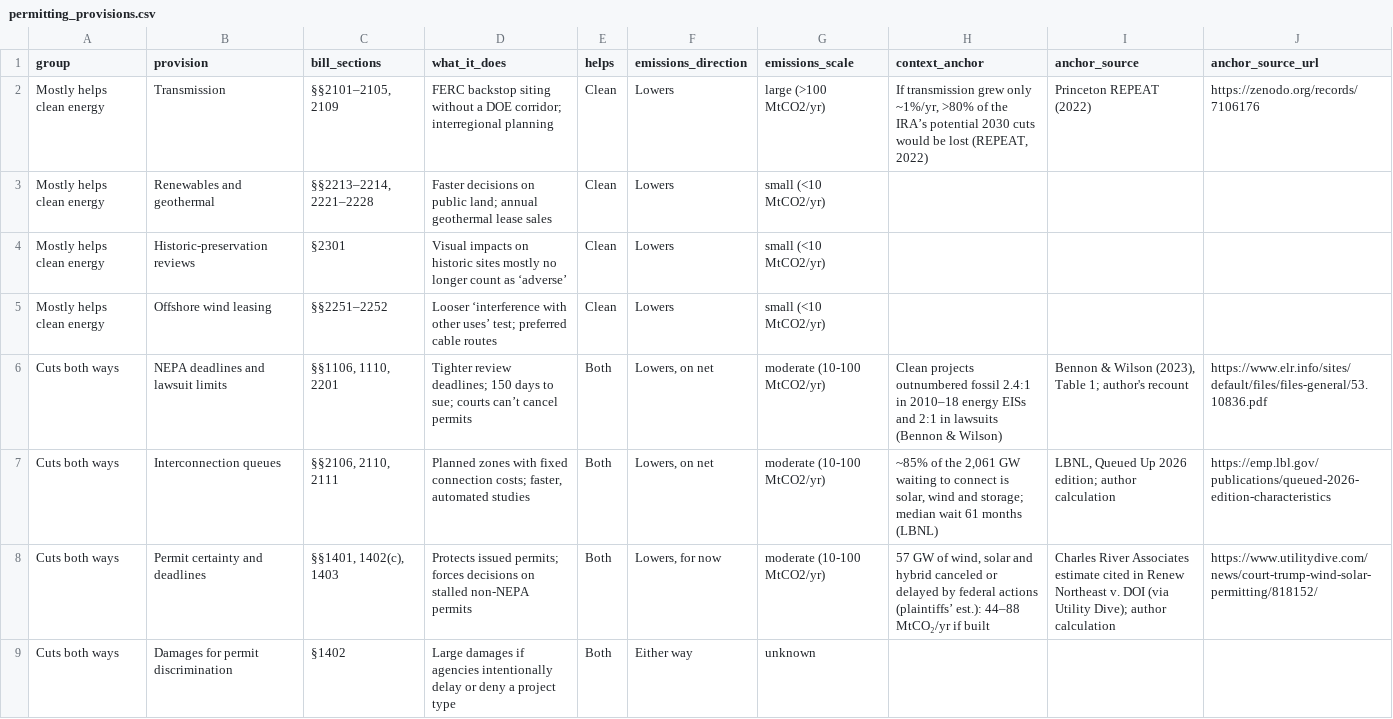
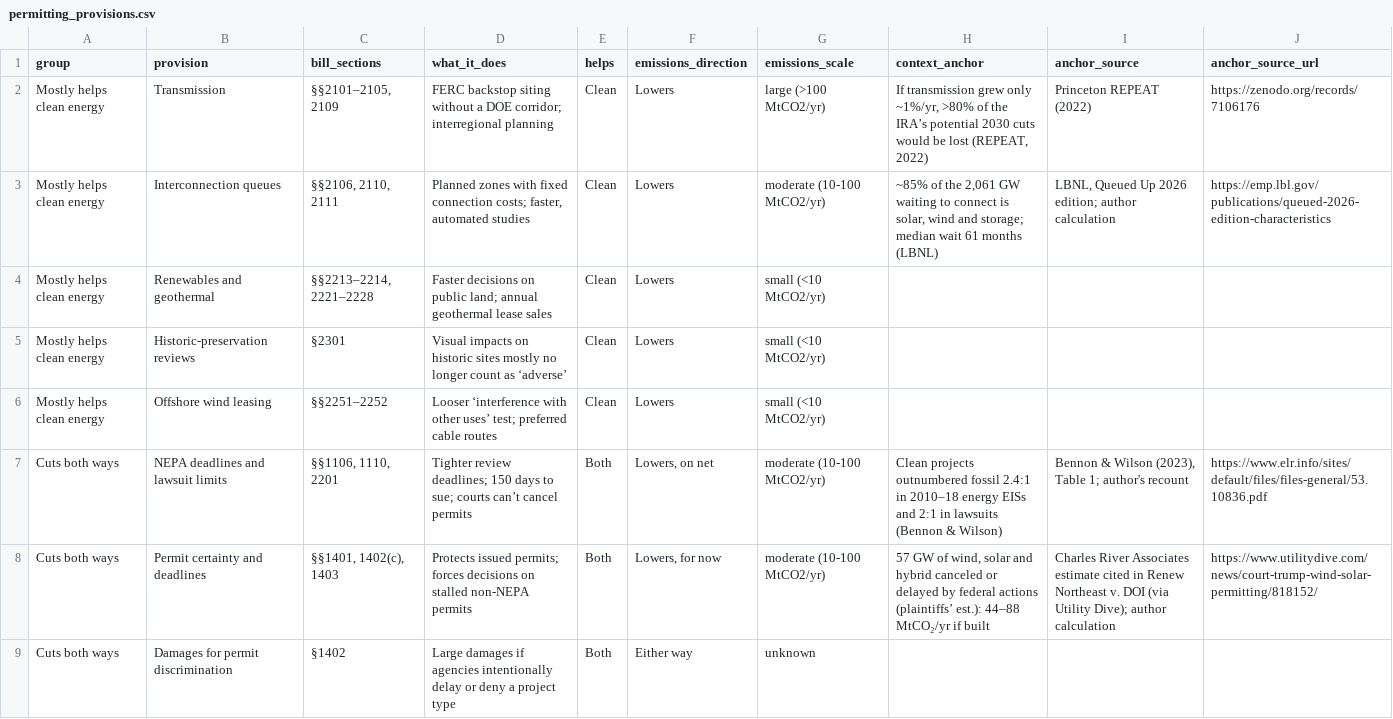
Before and after one commit to hausfath/permitting-scorecard-2026, a CSV file: permitting_provisions.csv, drawn as a sheet; only a part is shown.

```diff
--- a/permitting_provisions.csv
+++ b/permitting_provisions.csv
@@ -2,2 +2,3 @@ group,provision,bill_sections,what_it_does,helps,emissions_direction,emissions_s
 Mostly helps clean energy,Transmission,"§§2101–2105, 2109",FERC backstop siting without a DOE corridor; interregional planning,Clean,Lowers,large (>100 MtCO2/yr),"If transmission grew only ~1%/yr, >80% of the IRA’s potential 2030 cuts would be lost (REPEAT, 2022)",Princeton REPEAT (2022),https://zenodo.org/records/7106176
+Mostly helps clean energy,Interconnection queues,"§§2106, 2110, 2111","Planned zones with fixed connection costs; faster, automated studies",Clean,Lowers,moderate (10-100 MtCO2/yr),"~85% of the 2,061 GW waiting to connect is solar, wind and storage; median wait 61 months (LBNL)","LBNL, Queued Up 2026 edition; author calculation",https://emp.lbl.gov/publications/queued-2026-edition-characteristics
 Mostly helps clean energy,Renewables and geothermal,"§§2213–2214, 2221–2228",Faster decisions on public land; annual geothermal lease sales,Clean,Lowers,small (<10 MtCO2/yr),,,
@@ -6,3 +7,2 @@ Mostly helps clean energy,Offshore wind leasing,§§2251–2252,Looser ‘interf
 Cuts both ways,NEPA deadlines and lawsuit limits,"§§1106, 1110, 2201",Tighter review deadlines; 150 days to sue; courts can’t cancel permits,Both,"Lowers, on net",moderate (10-100 MtCO2/yr),Clean projects outnumbered fossil 2.4:1 in 2010–18 energy EISs and 2:1 in lawsuits (Bennon & Wilson),"Bennon & Wilson (2023), Table 1; author's recount",https://www.elr.info/sites/default/files/files-general/53.10836.pdf
-Cuts both ways,Interconnection queues,"§§2106, 2110, 2111","Planned zones with fixed connection costs; faster, automated studies",Both,"Lowers, on net",moderate (10-100 MtCO2/yr),"~85% of the 2,061 GW waiting to connect is solar, wind and storage; median wait 61 months (LBNL)","LBNL, Queued Up 2026 edition; author calculation",https://emp.lbl.gov/publications/queued-2026-edition-characteristics
 Cuts both ways,Permit certainty and deadlines,"§§1401, 1402(c), 1403",Protects issued permits; forces decisions on stalled non-NEPA permits,Both,"Lowers, for now",moderate (10-100 MtCO2/yr),"57 GW of wind, solar and hybrid canceled or delayed by federal actions (plaintiffs’ est.): 44–88 MtCO₂/yr if built",Charles River Associates estimate cited in Renew Northeast v. DOI (via Utility Dive); author calculation,https://www.utilitydive.com/news/court-trump-wind-solar-permitting/818152/
```
Also changed, not shown: 5 other files.
